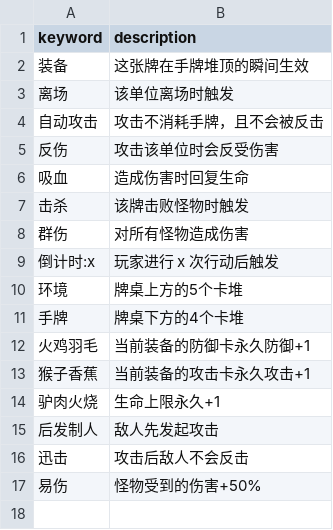
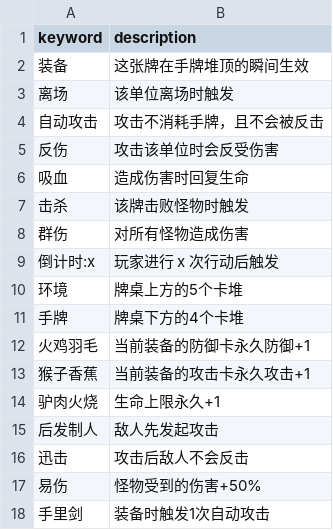
Before and after one commit to Nancobamboo/joeys-nightmare-2, a CSV file: joey2/Assets/Resources/Data/keyword.csv, drawn as a sheet; the diff names each change by its address in the sheet, - before the commit and + after, or states it on an @@ line.

```diff
--- a/joey2/Assets/Resources/Data/keyword.csv
+++ b/joey2/Assets/Resources/Data/keyword.csv
+row 18: 手里剑 | 装备时触发1次自动攻击
```
Also changed, not shown: joey2/Assets/Resources/Data/card_info.csv, joey2/Assets/Resources/Data/debug_env_deck.csv, 2 other files.
